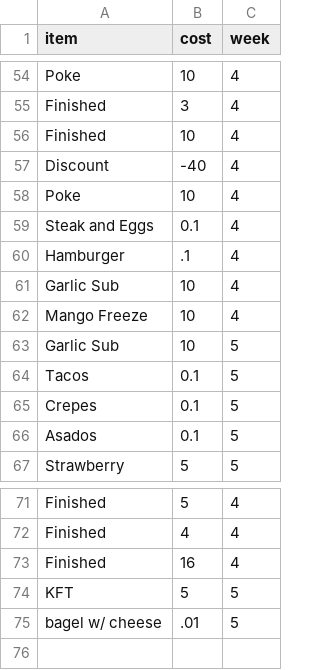
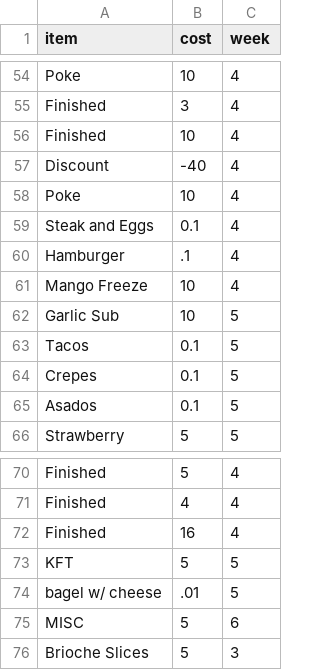
Before and after one commit to alzox/yummy, a CSV file: ate out.csv, drawn as a sheet; only a part is shown, gaps mark what is left out; removed rows and columns are numbered as before the commit, all else as after; the diff names each change by its address in the sheet, - before the commit and + after, or states it on an @@ line.

```diff
--- a/ate out.csv
+++ b/ate out.csv
-row 61: Garlic Sub | 10 | 4
+row 75: MISC | 5 | 6
+row 76: Brioche Slices | 5 | 3
```
Also changed, not shown: consumption.csv, current food.csv, 3 other files.
